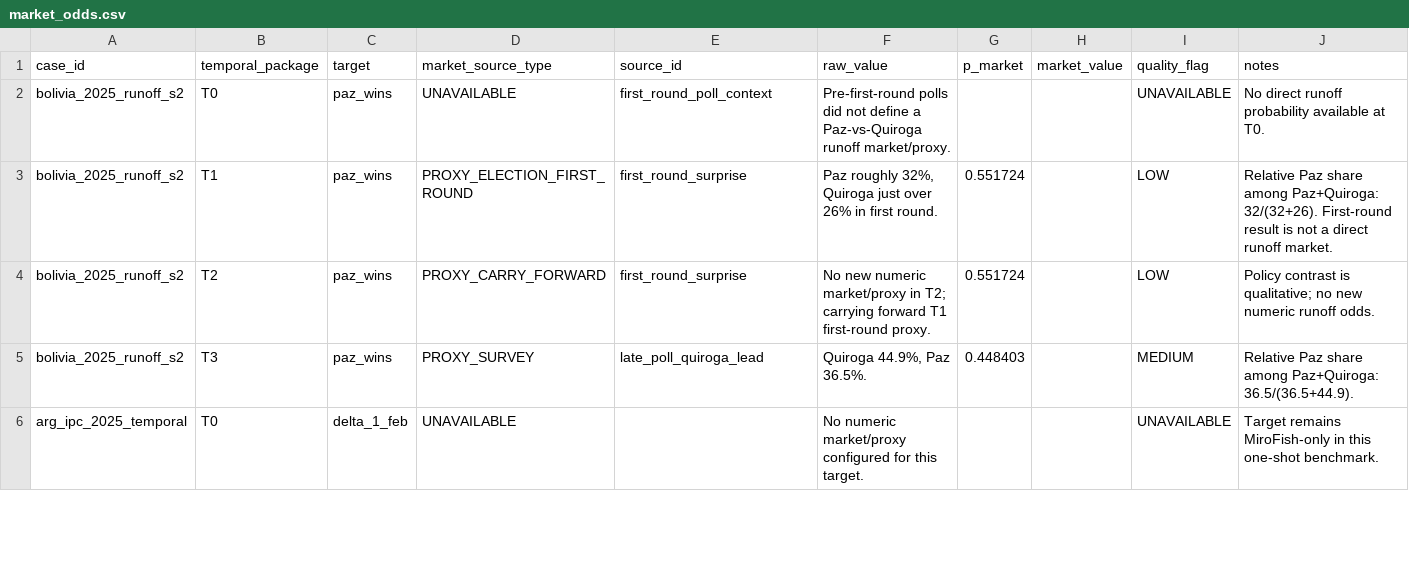
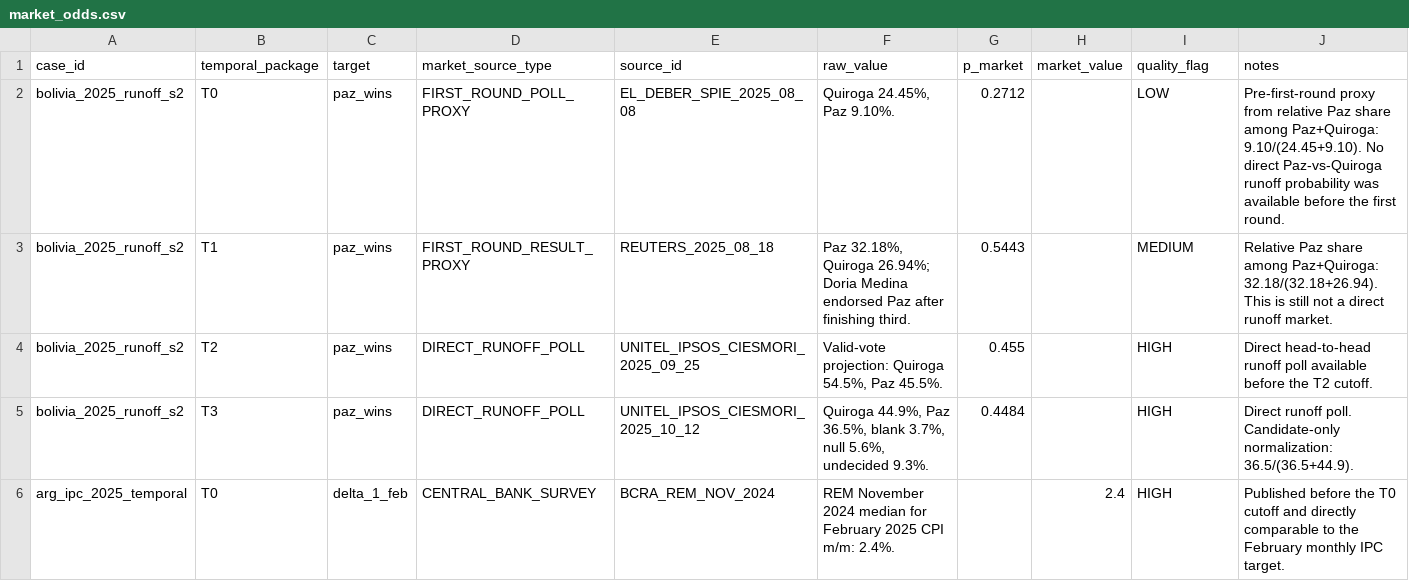
Before and after one commit to LucasErcolano/MiroFish, a CSV file: backtesting/benchmarks/market_baseline/market_odds.csv, drawn as a sheet; only a part is shown; the diff covers the shown part only.

Commit message:
update issue 33 market proxies from deep research

```diff
--- a/backtesting/benchmarks/market_baseline/market_odds.csv
+++ b/backtesting/benchmarks/market_baseline/market_odds.csv
@@ -1,6 +1,6 @@
 case_id,temporal_package,target,market_source_type,source_id,raw_value,p_market,market_value,quality_flag,notes
-bolivia_2025_runoff_s2,T0,paz_wins,UNAVAILABLE,first_round_poll_context,Pre-first-round polls did not define a Paz-vs-Quiroga runoff market/proxy.,,,UNAVAILABLE,No direct runoff probability available at T0.
-bolivia_2025_runoff_s2,T1,paz_wins,PROXY_ELECTION_FIRST_ROUND,first_round_surprise,"Paz roughly 32%, Quiroga just over 26% in first round.",0.551724,,LOW,Relative Paz share among Paz+Quiroga: 32/(32+26). First-round result is not a direct runoff market.
-bolivia_2025_runoff_s2,T2,paz_wins,PROXY_CARRY_FORWARD,first_round_surprise,No new numeric market/proxy in T2; carrying forward T1 first-round proxy.,0.551724,,LOW,Policy contrast is qualitative; no new numeric runoff odds.
-bolivia_2025_runoff_s2,T3,paz_wins,PROXY_SURVEY,late_poll_quiroga_lead,"Quiroga 44.9%, Paz 36.5%.",0.448403,,MEDIUM,Relative Paz share among Paz+Quiroga: 36.5/(36.5+44.9).
-arg_ipc_2025_temporal,T0,delta_1_feb,UNAVAILABLE,,No numeric market/proxy configured for this target.,,,UNAVAILABLE,Target remains MiroFish-only in this one-shot benchmark.
+bolivia_2025_runoff_s2,T0,paz_wins,FIRST_ROUND_POLL_PROXY,EL_DEBER_SPIE_2025_08_08,"Quiroga 24.45%, Paz 9.10%.",0.2712,,LOW,Pre-first-round proxy from relative Paz share among Paz+Quiroga: 9.10/(24.45+9.10). No direct Paz-vs-Quiroga runoff probability was available before the first round.
+bolivia_2025_runoff_s2,T1,paz_wins,FIRST_ROUND_RESULT_PROXY,REUTERS_2025_08_18,"Paz 32.18%, Quiroga 26.94%; Doria Medina endorsed Paz after finishing third.",0.5443,,MEDIUM,Relative Paz share among Paz+Quiroga: 32.18/(32.18+26.94). This is still not a direct runoff market.
+bolivia_2025_runoff_s2,T2,paz_wins,DIRECT_RUNOFF_POLL,UNITEL_IPSOS_CIESMORI_2025_09_25,"Valid-vote projection: Quiroga 54.5%, Paz 45.5%.",0.455,,HIGH,Direct head-to-head runoff poll available before the T2 cutoff.
+bolivia_2025_runoff_s2,T3,paz_wins,DIRECT_RUNOFF_POLL,UNITEL_IPSOS_CIESMORI_2025_10_12,"Quiroga 44.9%, Paz 36.5%, blank 3.7%, null 5.6%, undecided 9.3%.",0.4484,,HIGH,Direct runoff poll. Candidate-only normalization: 36.5/(36.5+44.9).
+arg_ipc_2025_temporal,T0,delta_1_feb,CENTRAL_BANK_SURVEY,BCRA_REM_NOV_2024,REM November 2024 median for February 2025 CPI m/m: 2.4%.,,2.4,HIGH,Published before the T0 cutoff and directly comparable to the February monthly IPC target.
```
Also changed, not shown: 85 edited cells elsewhere in this file, backtesting/benchmarks/market_baseline/metrics_per_question.csv, 4 other files.
